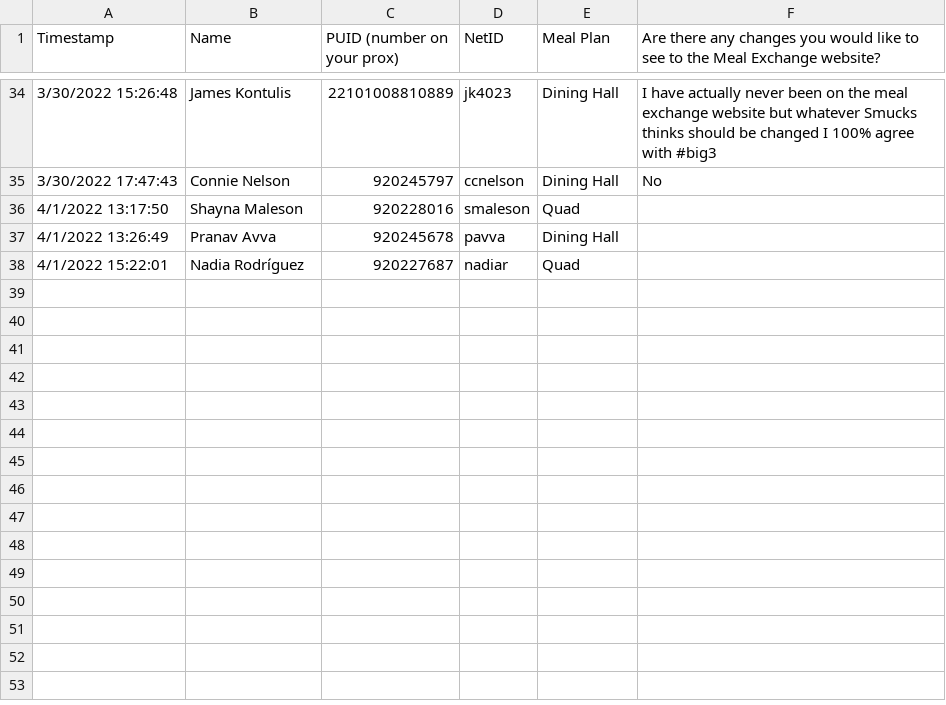
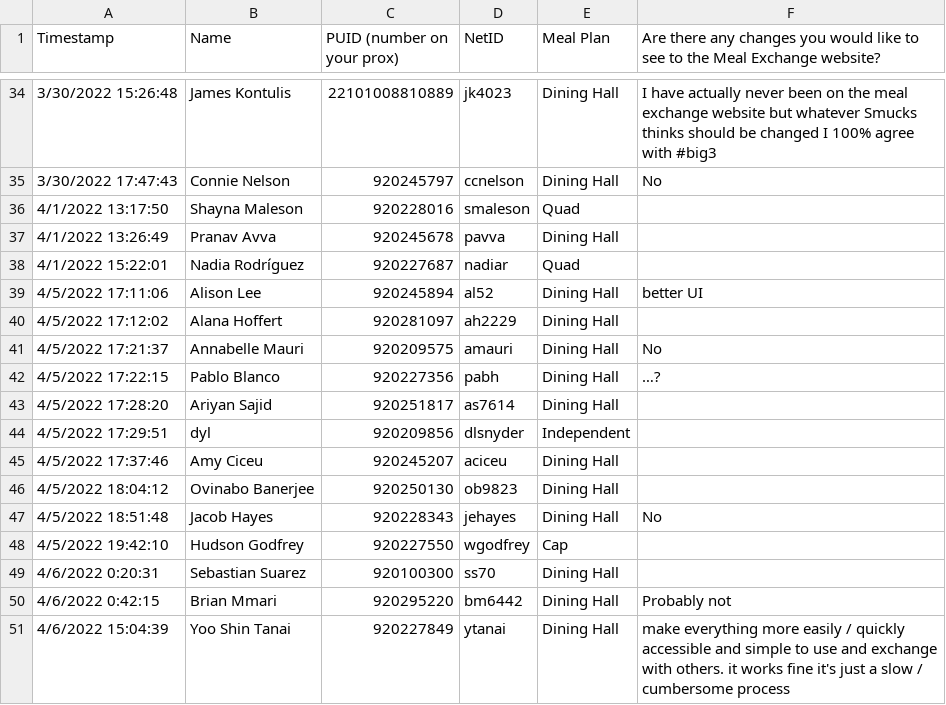
Before and after one commit to eysu35/TigerMealX, a CSV file: database/Meal Plan Info Form (Responses) - Form Responses 1.csv, drawn as a sheet; only a part is shown, gaps mark what is left out.

```diff
--- a/database/Meal Plan Info Form (Responses) - Form Responses 1.csv
+++ b/database/Meal Plan Info Form (Responses) - Form Responses 1.csv
@@ -38 +38,14 @@ Timestamp,Name,PUID (number on your prox),NetID,Meal Plan,Are there any changes
 4/1/2022 15:22:01,Nadia Rodríguez ,920227687,nadiar ,Quad,
+4/5/2022 17:11:06,Alison Lee,920245894,al52,Dining Hall,better UI
+4/5/2022 17:12:02,Alana Hoffert ,920281097,ah2229,Dining Hall,
+4/5/2022 17:21:37,Annabelle Mauri,920209575,amauri,Dining Hall,No
+4/5/2022 17:22:15,Pablo Blanco,920227356,pabh,Dining Hall,…?
+4/5/2022 17:28:20,Ariyan Sajid,920251817,as7614,Dining Hall,
+4/5/2022 17:29:51,dyl,920209856,dlsnyder,Independent,
+4/5/2022 17:37:46,Amy Ciceu,920245207,aciceu,Dining Hall,
+4/5/2022 18:04:12,Ovinabo Banerjee,920250130,ob9823,Dining Hall,
+4/5/2022 18:51:48,Jacob Hayes,920228343,jehayes,Dining Hall,No
+4/5/2022 19:42:10,Hudson Godfrey,920227550,wgodfrey,Cap,
+4/6/2022 0:20:31,Sebastian Suarez,920100300,ss70,Dining Hall,
+4/6/2022 0:42:15,Brian Mmari,920295220,bm6442,Dining Hall,Probably not
+4/6/2022 15:04:39,Yoo Shin Tanai,920227849,ytanai,Dining Hall,make everything more easily / quickly accessible and simple to use and exchange with others. it works fine it's just a slow / cumbersome process
```
Also changed, not shown: 4 other files.
